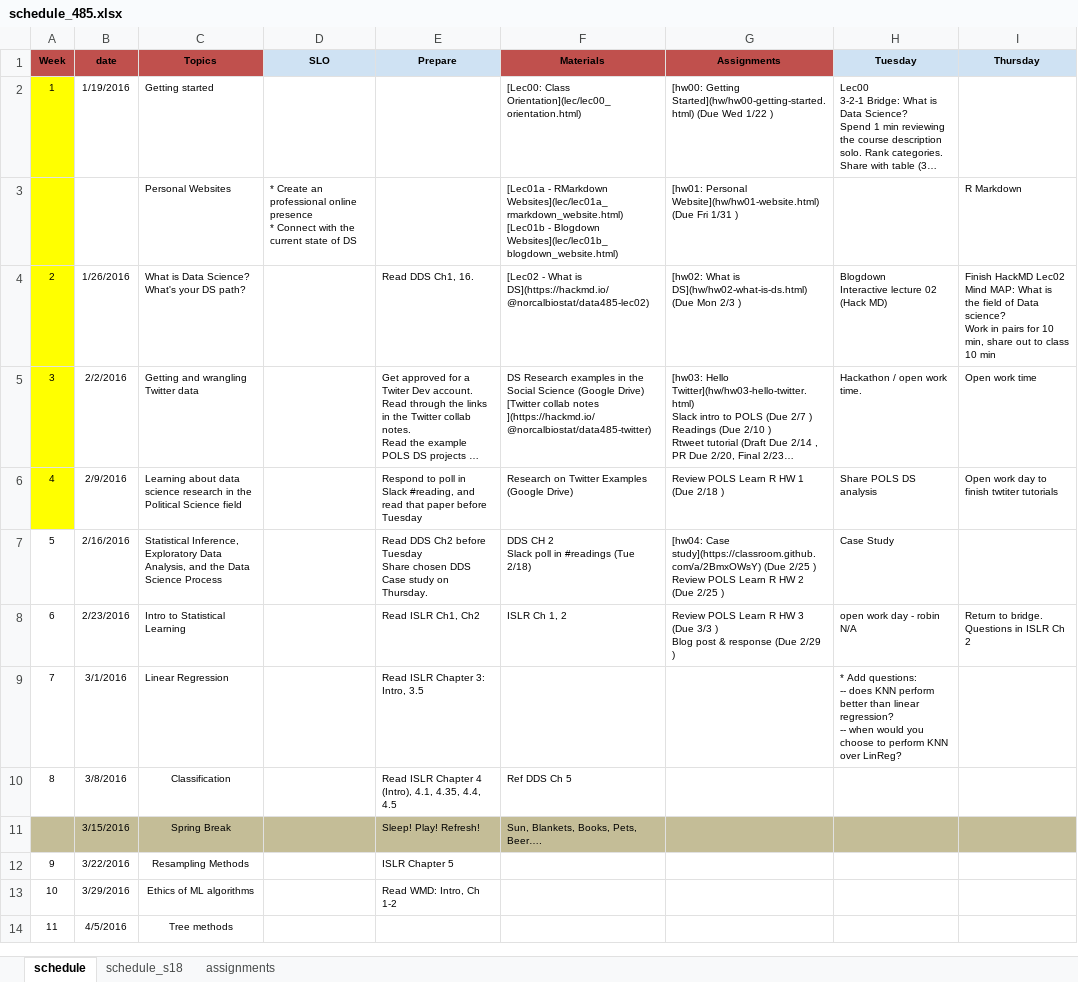
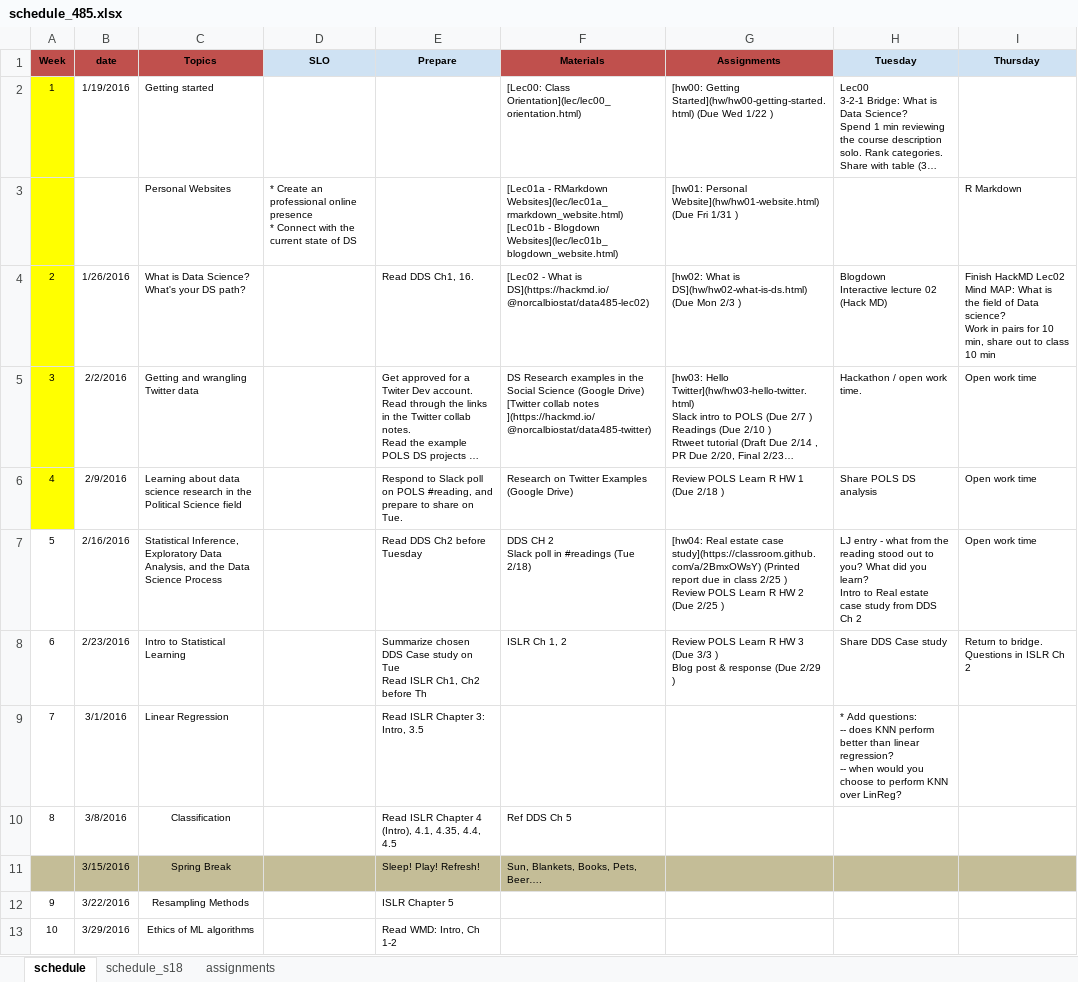
Before and after one commit to norcalbiostat/ADS, an Excel workbook: schedule_485.xlsx, sheet schedule, drawn as a sheet; only a part is shown; the shorter side is filled out with more unchanged rows; long unchanged cells end in …; values as stored, in another font and other column widths than the file's, no borders; ↵ is a line break in a cell; the diff names each change by its address in the sheet, - before the commit and + after, or states it on an @@ line.

Commit message:
update schedule

```diff
--- a/schedule_485.xlsx (sheet schedule)
+++ b/schedule_485.xlsx (sheet schedule)
-E6 (Prepare): Respond to poll in Slack #reading, and read that paper before Tuesday
+E6 (Prepare): Respond to Slack poll on POLS #reading, and prepare to share on Tue.
-I6 (Thursday): Open work day to finish twtiter tutorials
+I6 (Thursday): Open work time
-E7 (Prepare): …before Tuesday ↵ Share chosen DDS Case study on Thursday.
+E7 (Prepare): …before Tuesday
-G7 (Assignments): [hw04: Case study](https://classroom.github.com/a/2BmxOWsY) (Due 2/25 )…
+G7 (Assignments): [hw04: Real estate case study](https://classroom.github.com/a/2BmxOWsY) (Printed report due in class 2/25 )…
-H7 (Tuesday): Case Study
+H7 (Tuesday): LJ entry - what from the reading stood out to you? What did you learn? ↵ Intro to Real estate case study from DDS Ch 2
-I7 (Thursday): (empty)
+I7 (Thursday): Open work time
-E8 (Prepare): Read ISLR Ch1, Ch2
+E8 (Prepare): Summarize chosen DDS Case study on Tue ↵ Read ISLR Ch1, Ch2 before Th
-H8 (Tuesday): open work day - robin N/A
+H8 (Tuesday): Share DDS Case study
```
Also changed, not shown: 2 other files.
